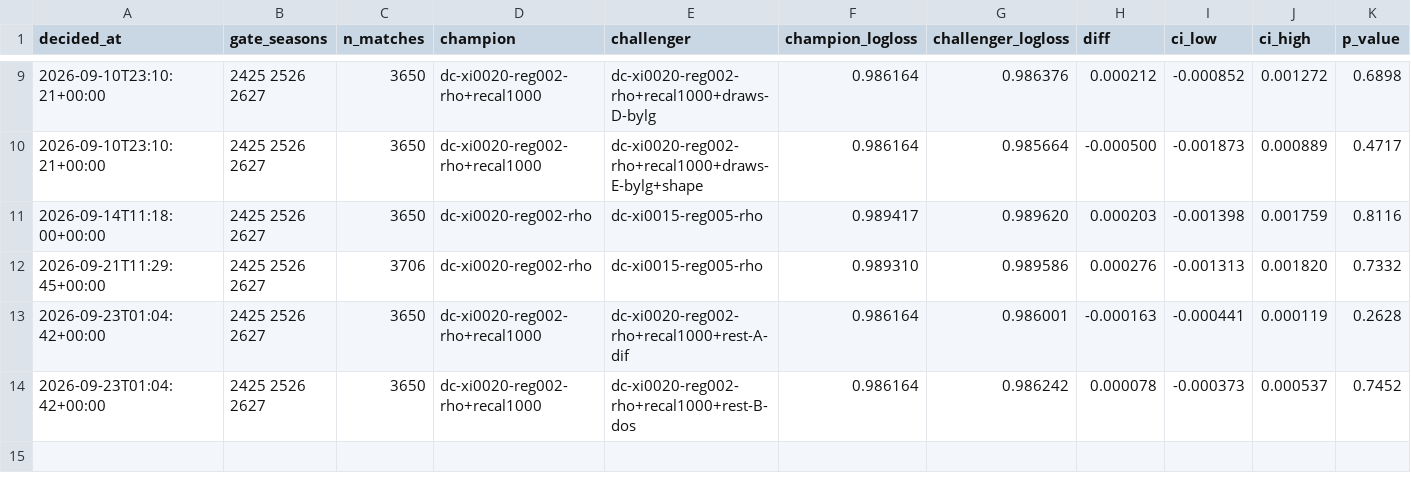
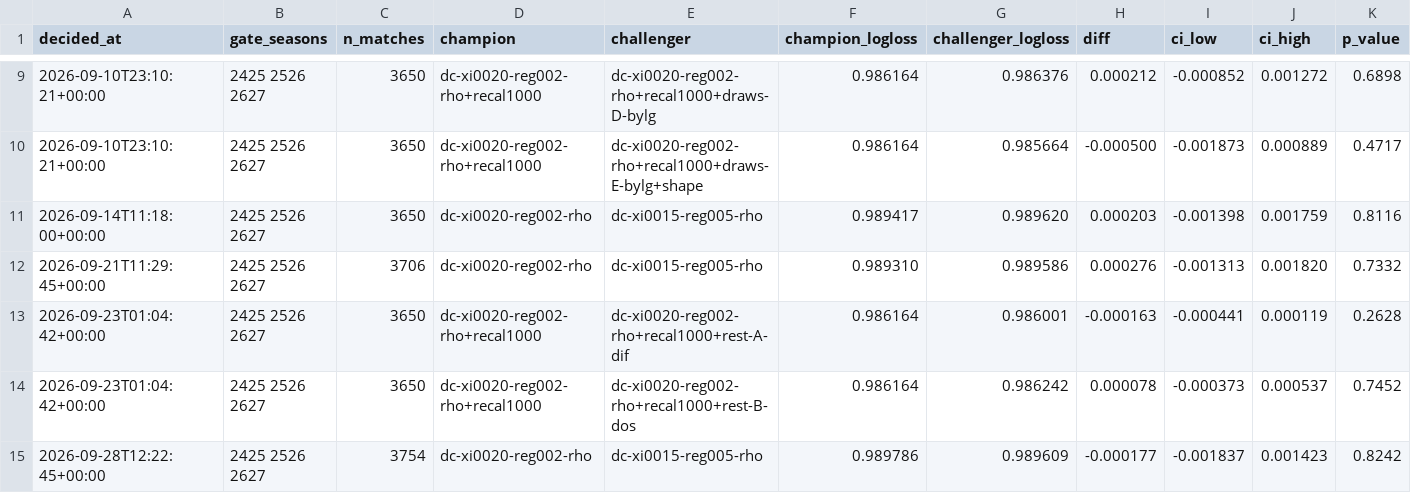
Before and after one commit to kewo1023/marcador-futbol, a CSV file: ledger/challenges.csv, drawn as a sheet; only a part is shown, gaps mark what is left out; rows hold the shown columns only; the diff names each change by its address in the sheet, - before the commit and + after, or states it on an @@ line.

```diff
--- a/ledger/challenges.csv
+++ b/ledger/challenges.csv
+row 15: 2026-09-28T12:22:45+00:00 | 2425 2526 2627 | 3754 | dc-xi0020-reg002-rho | dc-xi0015-reg005-rho | 0.989786 | 0.989609 | -0.000177 | -0.001837 | 0.001423 | 0.8242
```
Also changed, not shown: ledger/diagnostics.csv.
